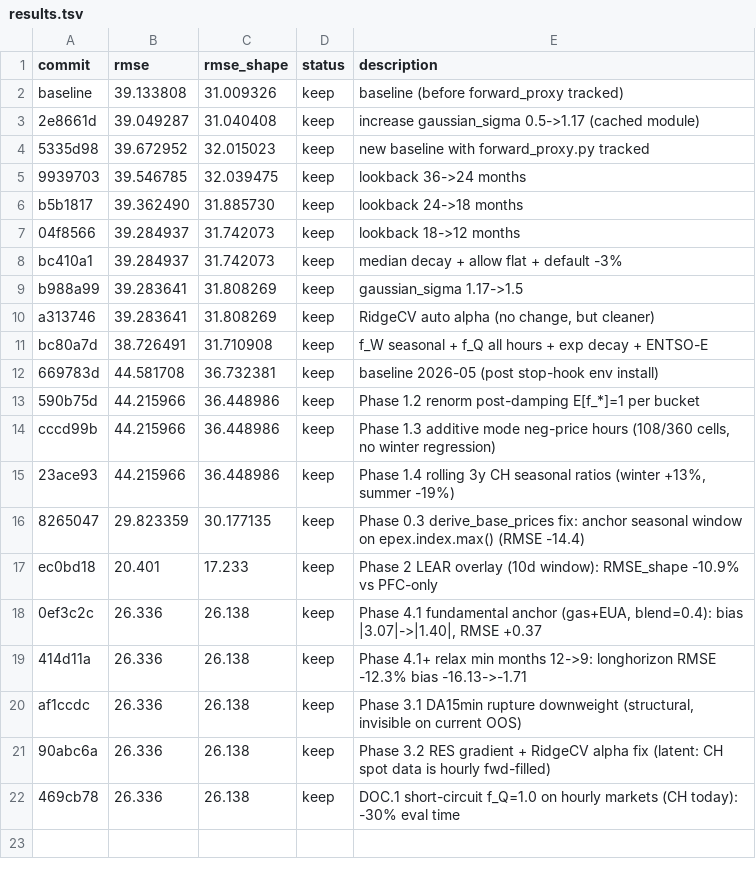
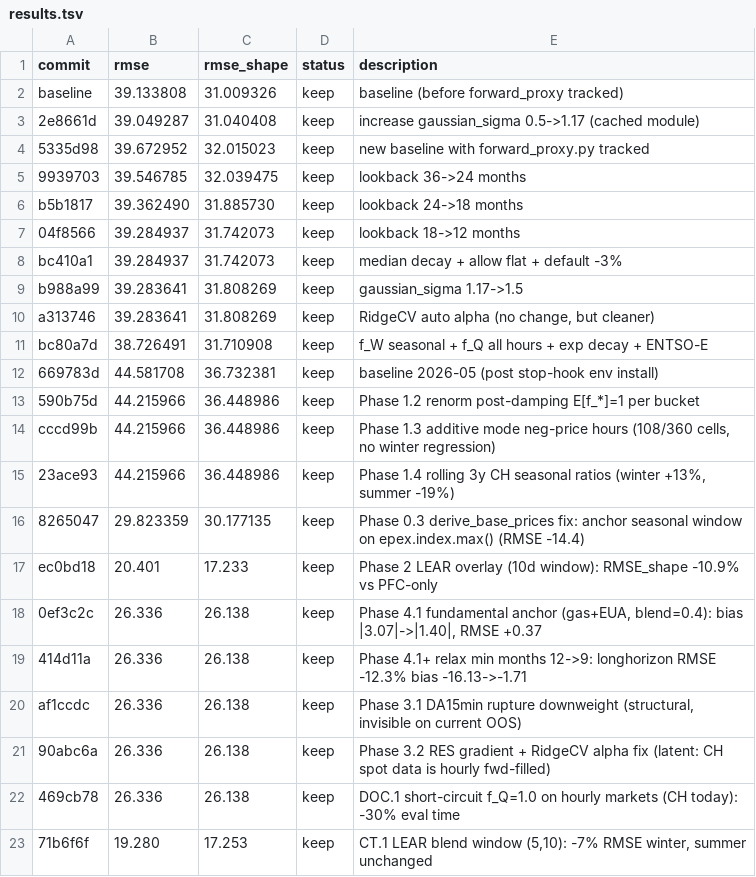
Before and after one commit to JulienFMV/PFC, a TSV file: results.tsv, drawn as a sheet.

```diff
--- a/results.tsv
+++ b/results.tsv
@@ -22 +22,2 @@ af1ccdc	26.336	26.138	keep	Phase 3.1 DA15min rupture downweight (structural, inv
 469cb78	26.336	26.138	keep	DOC.1 short-circuit f_Q=1.0 on hourly markets (CH today): -30% eval time
+71b6f6f	19.280	17.253	keep	CT.1 LEAR blend window (5,10): -7% RMSE winter, summer unchanged
```
Also changed, not shown: 2 other files.
